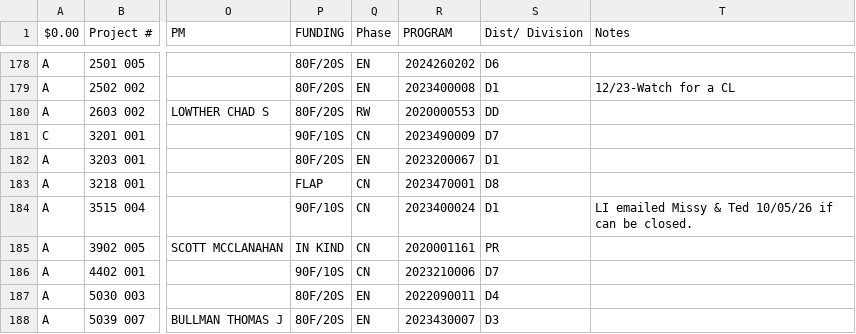
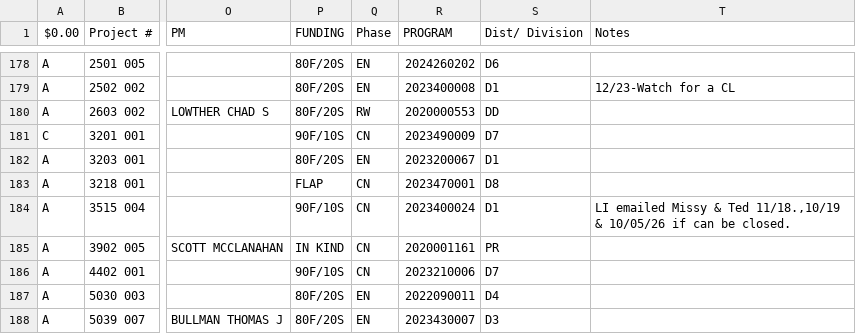
Before and after one commit to sitaram-nikhil/wv-doh-pm-dashboard, a CSV file: Inactive_120PED_Inactive.csv, drawn as a sheet; only a part is shown, gaps mark what is left out; the diff names each change by its address in the sheet, - before the commit and + after, or states it on an @@ line.

```diff
--- a/Inactive_120PED_Inactive.csv
+++ b/Inactive_120PED_Inactive.csv
-T184 (Notes): …& Ted 10/05/26 if…
+T184 (Notes): …& Ted 11/18.,10/19 & 10/05/26 if…
```
Also changed, not shown: Dashboard_2026_Jennifer.csv, 2 other files.
